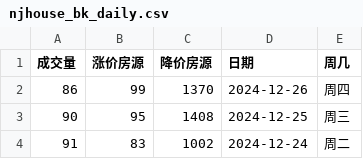
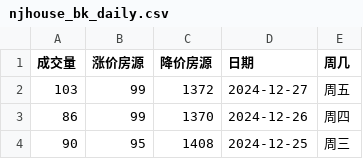
Before and after one commit to Channe/njhouse, a CSV file: house_scripts/njhouse_stock_daily/njhouse_bk_daily.csv, drawn as a sheet; only a part is shown; the shorter side is filled out with more unchanged rows.

```diff
--- a/house_scripts/njhouse_stock_daily/njhouse_bk_daily.csv
+++ b/house_scripts/njhouse_stock_daily/njhouse_bk_daily.csv
@@ -1,2 +1,3 @@
 成交量,涨价房源,降价房源,日期,周几
+103,99,1372,2024-12-27,周五
 86,99,1370,2024-12-26,周四
```
Also changed, not shown: house_scripts/njhouse_stock_daily/njhouse_stock_daily.csv, 3 other files.
